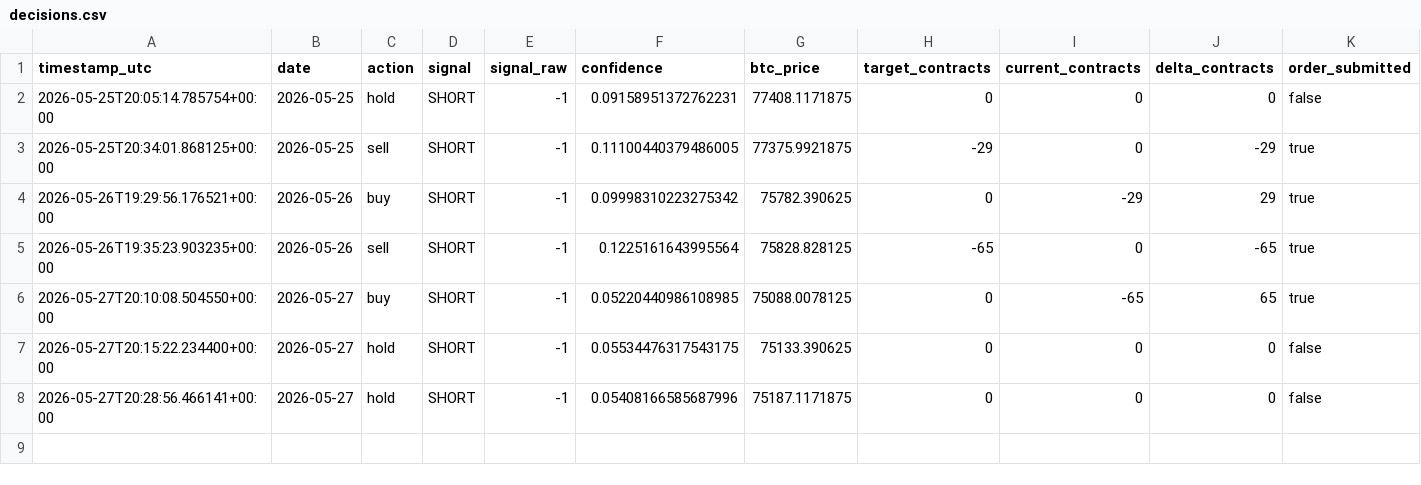
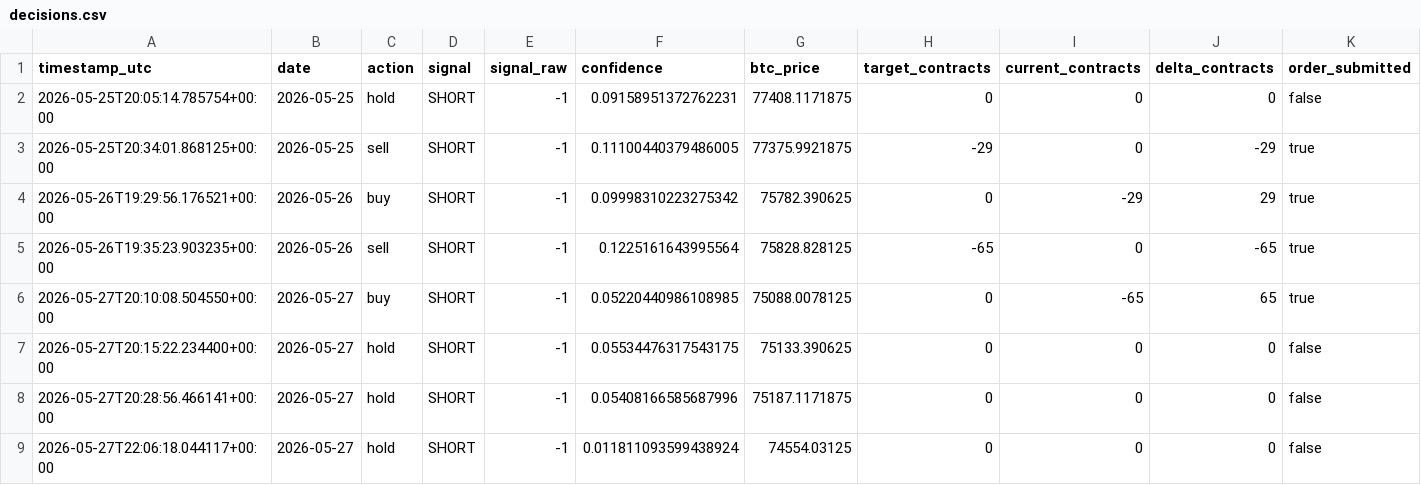
Before and after one commit to FinTechEntrepreneurldz/crypto_sentiment_MLP, a CSV file: logs/decisions/decisions.csv, drawn as a sheet; only a part is shown; rows hold the shown columns only; the diff names each change by its address in the sheet, - before the commit and + after, or states it on an @@ line.

```diff
--- a/logs/decisions/decisions.csv
+++ b/logs/decisions/decisions.csv
+row 9: 2026-05-27T22:06:18.044117+00:00 | 2026-05-27 | hold | SHORT | -1 | 0.011811093599438924 | 74554.03125 | 0 | 0 | 0 | false
```
Also changed, not shown: logs/decisions/latest_decision.csv, logs/health/signal_history.csv, 6 other files.
